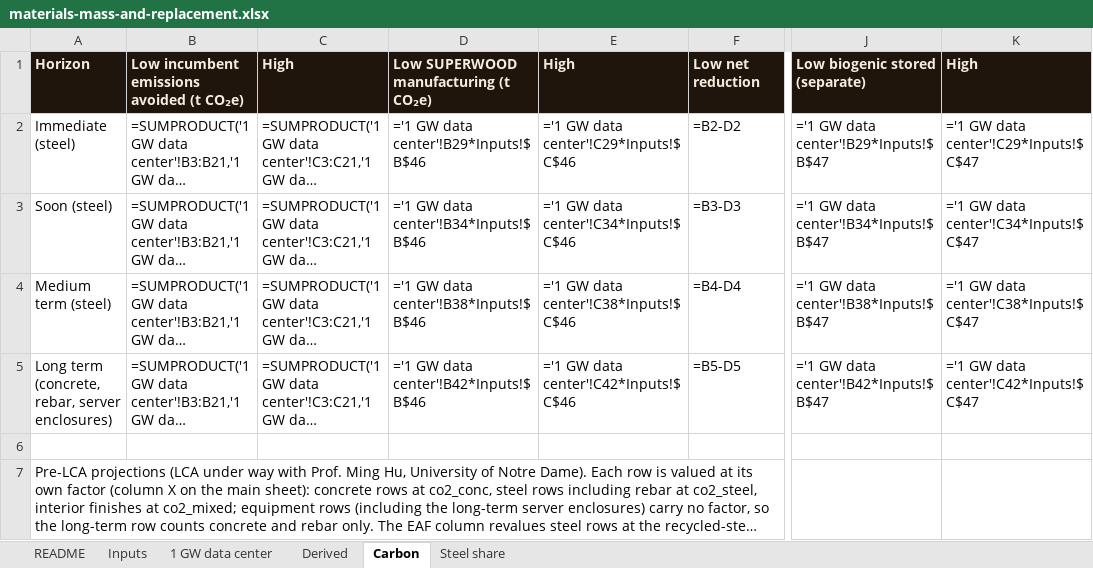
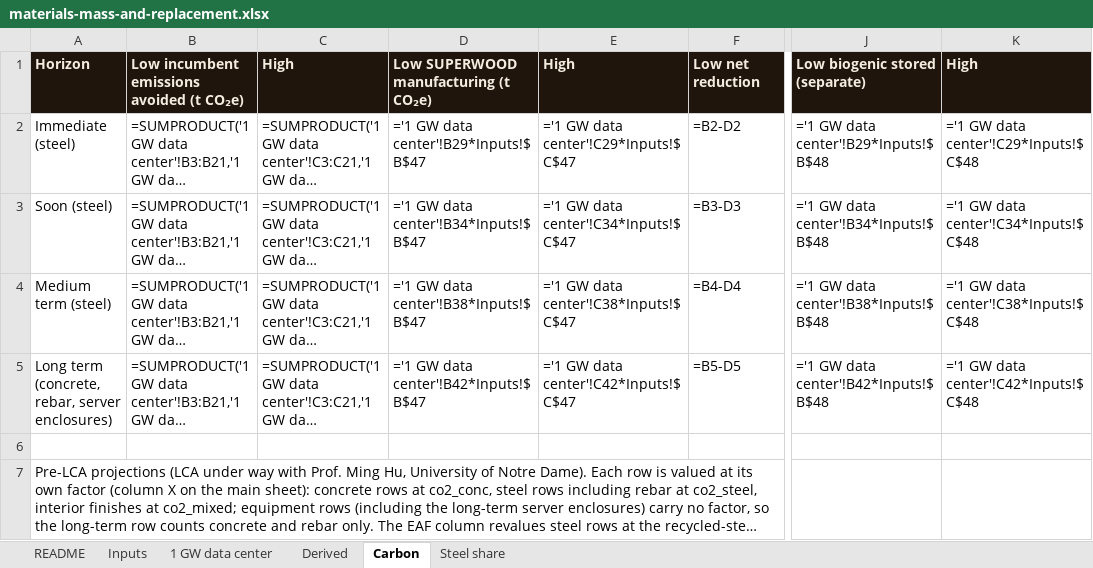
Before and after one commit to alau-hi/decks, an Excel workbook: superwood-datacenter-investor/analyses/materials-mass-and-replacement.xlsx, sheet Carbon, drawn as a sheet; only a part is shown, gaps mark what is left out; long unchanged cells end in …; values as stored, in another font and other column widths than the file's, no borders; formulas without a stored value are shown as written; the diff names each change by its address in the sheet, - before the commit and + after, or states it on an @@ line.

```diff
--- a/superwood-datacenter-investor/analyses/materials-mass-and-replacement.xlsx (sheet Carbon)
+++ b/superwood-datacenter-investor/analyses/materials-mass-and-replacement.xlsx (sheet Carbon)
-D2: ='1 GW data center'!B29*Inputs!$B$46
+D2: ='1 GW data center'!B29*Inputs!$B$47
-E2: ='1 GW data center'!C29*Inputs!$C$46
+E2: ='1 GW data center'!C29*Inputs!$C$47
-J2: ='1 GW data center'!B29*Inputs!$B$47
+J2: ='1 GW data center'!B29*Inputs!$B$48
-K2: ='1 GW data center'!C29*Inputs!$C$47
+K2: ='1 GW data center'!C29*Inputs!$C$48
-D3: ='1 GW data center'!B34*Inputs!$B$46
+D3: ='1 GW data center'!B34*Inputs!$B$47
-E3: ='1 GW data center'!C34*Inputs!$C$46
+E3: ='1 GW data center'!C34*Inputs!$C$47
-J3: ='1 GW data center'!B34*Inputs!$B$47
+J3: ='1 GW data center'!B34*Inputs!$B$48
-K3: ='1 GW data center'!C34*Inputs!$C$47
+K3: ='1 GW data center'!C34*Inputs!$C$48
-D4: ='1 GW data center'!B38*Inputs!$B$46
+D4: ='1 GW data center'!B38*Inputs!$B$47
-E4: ='1 GW data center'!C38*Inputs!$C$46
+E4: ='1 GW data center'!C38*Inputs!$C$47
-J4: ='1 GW data center'!B38*Inputs!$B$47
+J4: ='1 GW data center'!B38*Inputs!$B$48
-K4: ='1 GW data center'!C38*Inputs!$C$47
+K4: ='1 GW data center'!C38*Inputs!$C$48
-D5: ='1 GW data center'!B42*Inputs!$B$46
+D5: ='1 GW data center'!B42*Inputs!$B$47
-E5: ='1 GW data center'!C42*Inputs!$C$46
+E5: ='1 GW data center'!C42*Inputs!$C$47
-J5: ='1 GW data center'!B42*Inputs!$B$47
+J5: ='1 GW data center'!B42*Inputs!$B$48
-K5: ='1 GW data center'!C42*Inputs!$C$47
+K5: ='1 GW data center'!C42*Inputs!$C$48
```
Also changed, not shown: sheet 1 GW data center, sheet Inputs, sheet Derived, 12 other files.
